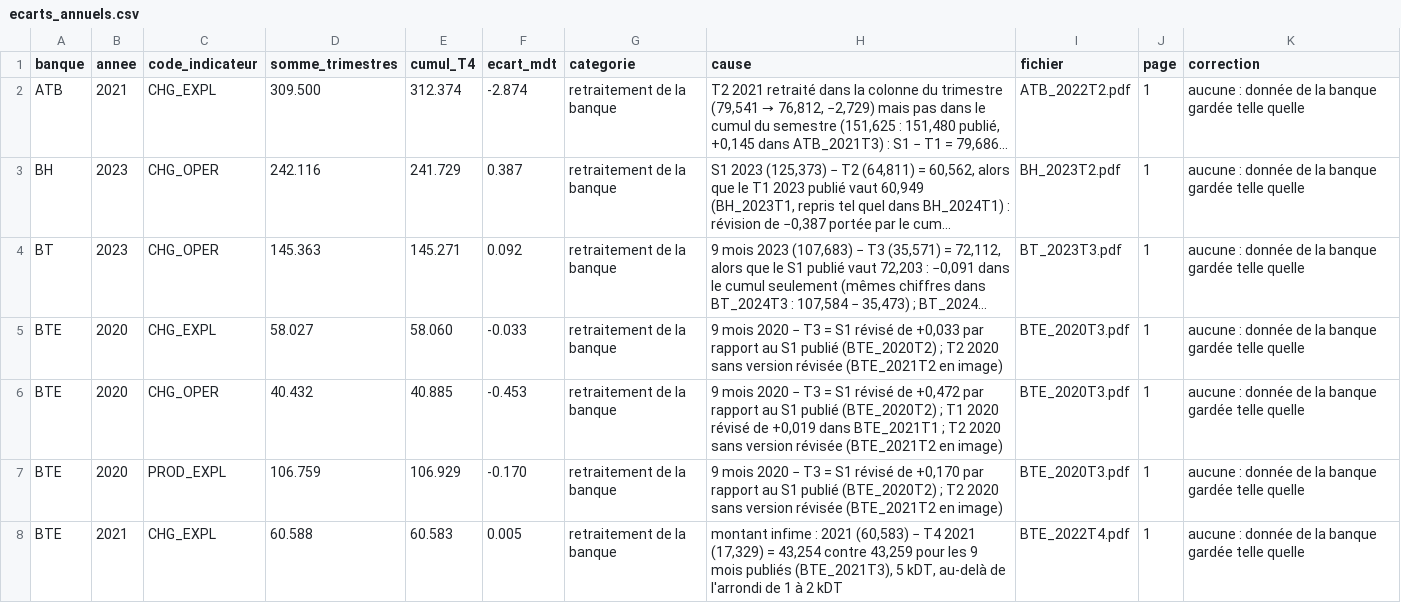
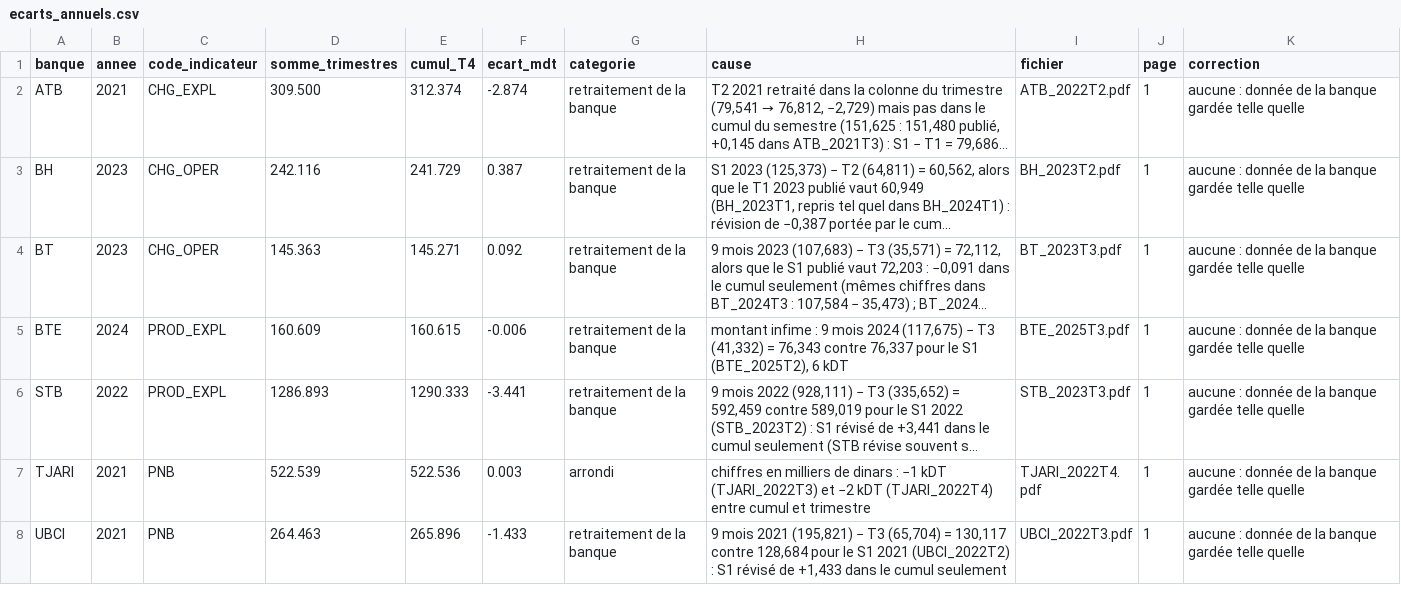
Before and after one commit to AhmedBenArfa/Analyse-secteur-bancaire-tunisien, a CSV file: docs/ecarts_annuels.csv, drawn as a sheet; only a part is shown; the shorter side is filled out with more unchanged rows; long unchanged cells end in …; the diff covers the shown part only; the diff names each change by its address in the sheet, - before the commit and + after, or states it on an @@ line.

Commit message:
BTE : 13 documents en image saisis, T1 2021 corrigé retrouvé
- Site de la BTE vérifié (robots.txt respecté) : pas d'indicateurs
  trimestriels, seulement rapports annuels et rapports des commissaires.
- Saisie depuis l'image de BTE 2021T2, 2022T1, 2022T3, 2023T2 et 2023T4
  (172 valeurs, mêmes contrôles que les autres saisies BTE).
- BTE 2022T1 publie le T1 2021 corrigé (charges opératoires 8 120,
  frais de personnel 5 825) : les frais de personnel du T2 2021 de
  BTE_2022T2 (11 196) sont cohérents, colonne gardée.
- Contrôle annuel : BTE 2021 et 2022 ok, 22 écarts au lieu de 29
  (docs/ecarts_annuels.csv mis à jour), plus aucune valeur
  « non disponible (image) ».
- BTE 2026T3 : libellé « Cap itaux propres » reconnu (gabarit), vérifié
  sur l'image, 3 valeurs de référence.
- Test test_bte_images_restantes_saisies ; spécification, README et PDF
  de docs/ régénérés.

```diff
--- a/docs/ecarts_annuels.csv
+++ b/docs/ecarts_annuels.csv
-row 5: BTE | 2020 | CHG_EXPL | 58.027 | 58.060 | -0.033 | retraitement de la banque | 9 mois 2020 − T3 = S1 révisé de +0,033 par rapport au S1 publié (BTE_2020T2) ; T2 2020 sans version révisée (BTE_2021T2 en image) | BTE_2020T3.pdf | 1 | aucune : donnée de la banque gardée telle quelle
-row 6: BTE | 2020 | CHG_OPER | 40.432 | 40.885 | -0.453 | retraitement de la banque | 9 mois 2020 − T3 = S1 révisé de +0,472 par rapport au S1 publié (BTE_2020T2) ; T1 2020 révisé de +0,019 dans BTE_2021T1 ; T2 2020 sans version révisée (BTE_2021T2 en image) | BTE_2020T3.pdf | 1 | aucune : donnée de la banque gardée telle quelle
-row 7: BTE | 2020 | PROD_EXPL | 106.759 | 106.929 | -0.170 | retraitement de la banque | 9 mois 2020 − T3 = S1 révisé de +0,170 par rapport au S1 publié (BTE_2020T2) ; T2 2020 sans version révisée (BTE_2021T2 en image) | BTE_2020T3.pdf | 1 | aucune : donnée de la banque gardée telle quelle
-row 8: BTE | 2021 | CHG_EXPL | 60.588 | 60.583 | 0.005 | retraitement de la banque | montant infime : 2021 (60,583) − T4 2021 (17,329) = 43,254 contre 43,259 pour les 9 mois publiés (BTE_2021T3), 5 kDT, au-delà de l'arrondi de 1 à 2 kDT | BTE_2022T4.pdf | 1 | aucune : donnée de la banque gardée telle quelle
```
Also changed, not shown: 3 removed rows elsewhere in this file, docs/revisions_importantes.csv, gabarits.csv, 8 other files.
